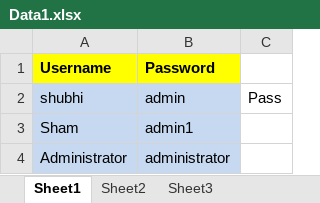
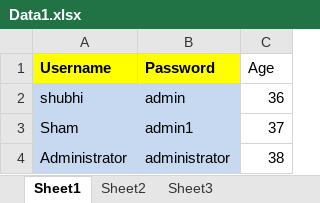
Before and after one commit to igvenkatesh/gitdemo1, an Excel workbook: Data1.xlsx, sheet Sheet1, drawn as a sheet; values as stored, in another font and other column widths than the file's, no borders; the diff names each change by its address in the sheet, - before the commit and + after, or states it on an @@ line.

Commit message:
Add files via upload

```diff
--- a/Data1.xlsx (sheet Sheet1)
+++ b/Data1.xlsx (sheet Sheet1)
-C1: (empty)
+C1: Age
-C2 (Age): Pass
+C2 (Age): 36
-C3 (Age): (empty)
+C3 (Age): 37
-C4 (Age): (empty)
+C4 (Age): 38
```
Also changed, not shown: sheet Sheet2.
